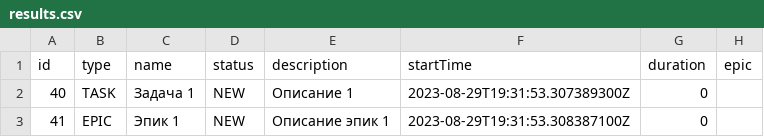
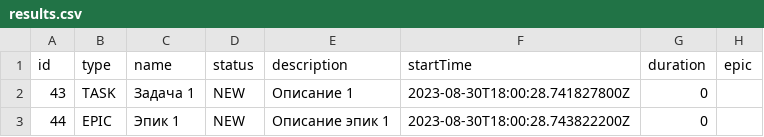
Before and after one commit to Dmitriy-Dyachihin/java-kanban, a CSV file: source/results.csv, drawn as a sheet.

```diff
--- a/source/results.csv
+++ b/source/results.csv
@@ -1,3 +1,3 @@
 id,type,name,status,description,startTime,duration,epic
-40,TASK,Задача 1,NEW,Описание 1,2023-08-29T19:31:53.307389300Z,0,
-41,EPIC,Эпик 1,NEW,Описание эпик 1,2023-08-29T19:31:53.308387100Z,0,
+43,TASK,Задача 1,NEW,Описание 1,2023-08-30T18:00:28.741827800Z,0,
+44,EPIC,Эпик 1,NEW,Описание эпик 1,2023-08-30T18:00:28.743822200Z,0,
```
Also changed, not shown: 2 other files.
